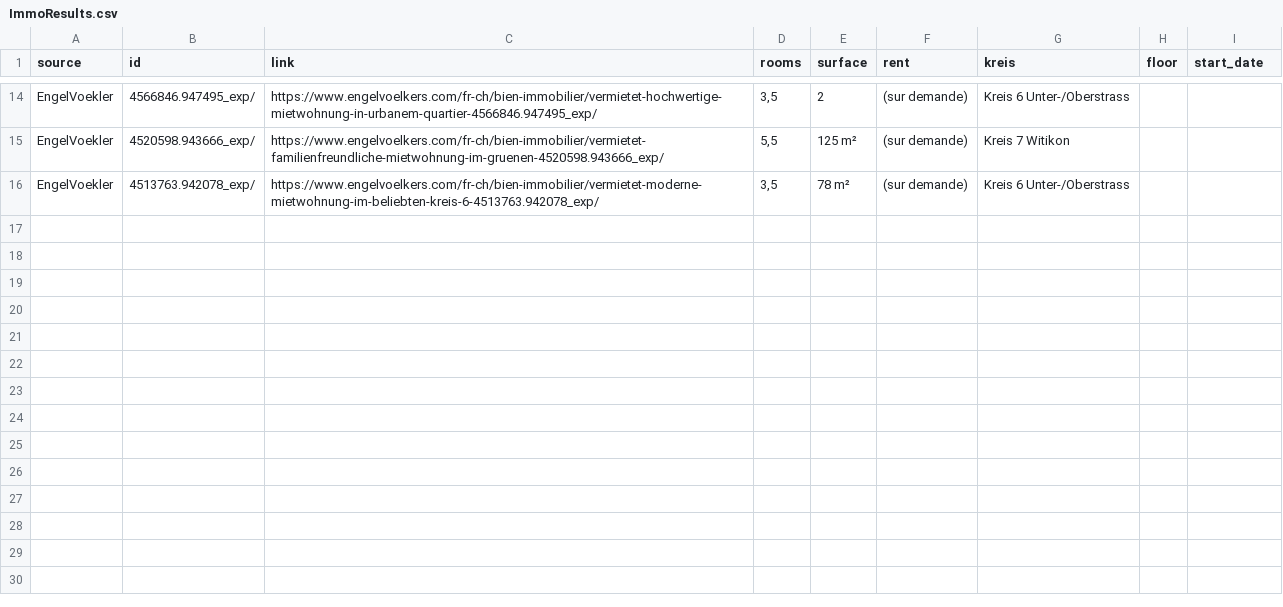
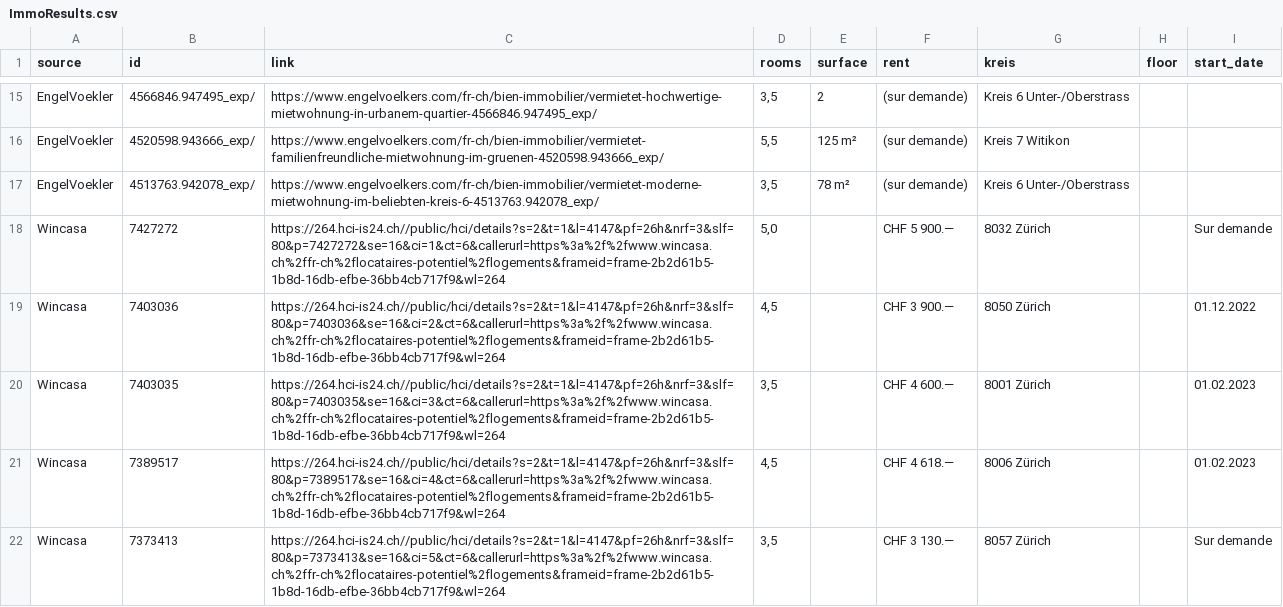
Before and after one commit to cchmusso/ImmoScrap, a CSV file: ImmoResults.csv, drawn as a sheet; only a part is shown, gaps mark what is left out; the diff covers the shown part only; the diff names each change by its address in the sheet, - before the commit and + after, or states it on an @@ line.

Commit message:
Adding new agencies: - Apleona - Privera - Wincasa

```diff
--- a/ImmoResults.csv
+++ b/ImmoResults.csv
+row 18: Wincasa | 7427272 | https://264.hci-is24.ch//public/hci/details?s=2&t=1&l=4147&pf=26h&nrf=3&slf=80&p=7427272&se=16&ci=1&ct=6&callerurl=https%3a%2f%2fwww.wincasa.ch%2ffr-ch%2flocataires-potentiel%2flogements&frameid=frame-2b2d61b5-1b8d-16db-efbe-36bb4cb717f9&wl=264 | 5,0 |  | CHF 5 900.— | 8032 Zürich |  | Sur demande
+row 19: Wincasa | 7403036 | https://264.hci-is24.ch//public/hci/details?s=2&t=1&l=4147&pf=26h&nrf=3&slf=80&p=7403036&se=16&ci=2&ct=6&callerurl=https%3a%2f%2fwww.wincasa.ch%2ffr-ch%2flocataires-potentiel%2flogements&frameid=frame-2b2d61b5-1b8d-16db-efbe-36bb4cb717f9&wl=264 | 4,5 |  | CHF 3 900.— | 8050 Zürich |  | 01.12.2022
+row 20: Wincasa | 7403035 | https://264.hci-is24.ch//public/hci/details?s=2&t=1&l=4147&pf=26h&nrf=3&slf=80&p=7403035&se=16&ci=3&ct=6&callerurl=https%3a%2f%2fwww.wincasa.ch%2ffr-ch%2flocataires-potentiel%2flogements&frameid=frame-2b2d61b5-1b8d-16db-efbe-36bb4cb717f9&wl=264 | 3,5 |  | CHF 4 600.— | 8001 Zürich |  | 01.02.2023
+row 21: Wincasa | 7389517 | https://264.hci-is24.ch//public/hci/details?s=2&t=1&l=4147&pf=26h&nrf=3&slf=80&p=7389517&se=16&ci=4&ct=6&callerurl=https%3a%2f%2fwww.wincasa.ch%2ffr-ch%2flocataires-potentiel%2flogements&frameid=frame-2b2d61b5-1b8d-16db-efbe-36bb4cb717f9&wl=264 | 4,5 |  | CHF 4 618.— | 8006 Zürich |  | 01.02.2023
+row 22: Wincasa | 7373413 | https://264.hci-is24.ch//public/hci/details?s=2&t=1&l=4147&pf=26h&nrf=3&slf=80&p=7373413&se=16&ci=5&ct=6&callerurl=https%3a%2f%2fwww.wincasa.ch%2ffr-ch%2flocataires-potentiel%2flogements&frameid=frame-2b2d61b5-1b8d-16db-efbe-36bb4cb717f9&wl=264 | 3,5 |  | CHF 3 130.— | 8057 Zürich |  | Sur demande
```
Also changed, not shown: 7 added rows and 1 removed row elsewhere in this file, 3 other files.
